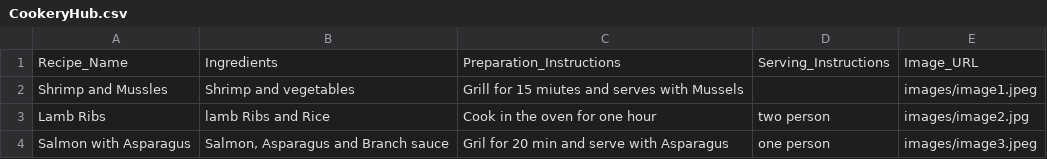
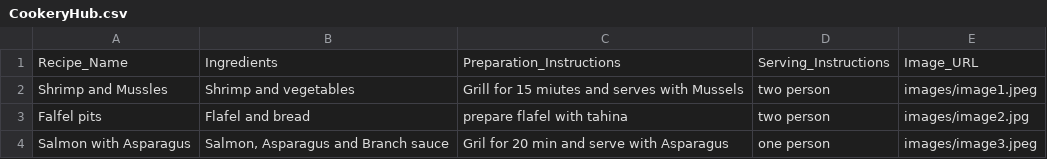
Before and after one commit to DMbyMHassan/Cookeryhub, a CSV file: CookeryHub.csv, drawn as a sheet.

```diff
--- a/CookeryHub.csv
+++ b/CookeryHub.csv
@@ -1,4 +1,4 @@
 Recipe_Name,Ingredients,Preparation_Instructions,Serving_Instructions,Image_URL
-Shrimp  and Mussles,Shrimp and vegetables,Grill for 15 miutes and serves with Mussels,,images/image1.jpeg
-Lamb Ribs,lamb Ribs and Rice,Cook in the oven for one hour,two person,images/image2.jpg
+Shrimp  and Mussles,Shrimp and vegetables,Grill for 15 miutes and serves with Mussels,two person,images/image1.jpeg
+Falfel pits,Flafel and bread,prepare flafel with tahina,two person,images/image2.jpg
 Salmon with Asparagus,"Salmon, Asparagus and Branch sauce",Gril for 20 min and serve with Asparagus,one person,images/image3.jpeg
```
Also changed, not shown: 3 other files.
